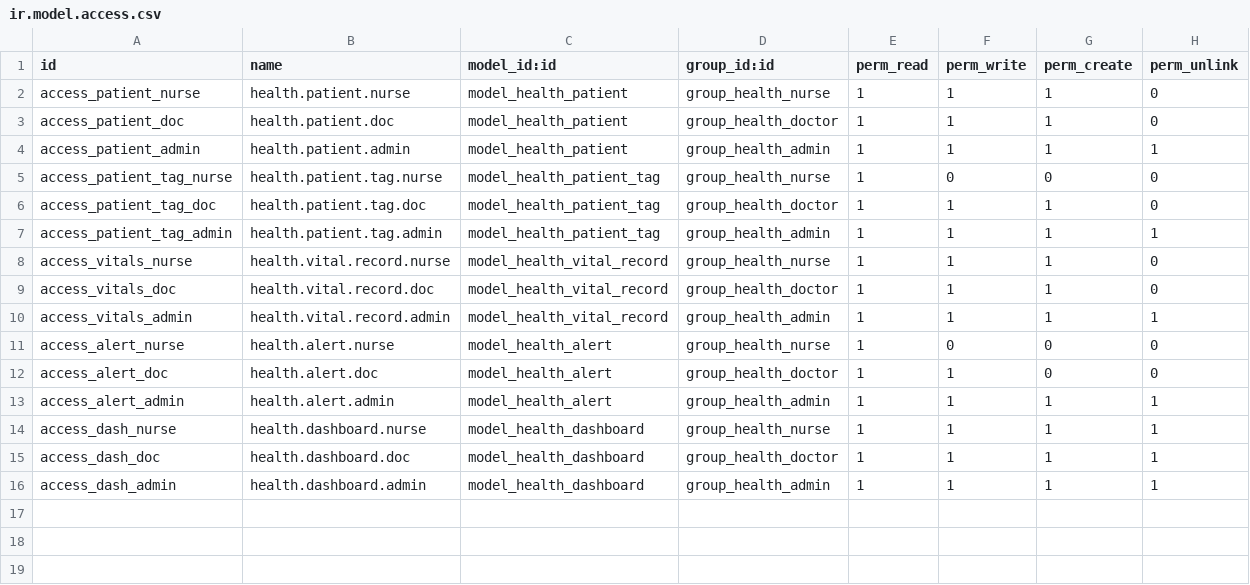
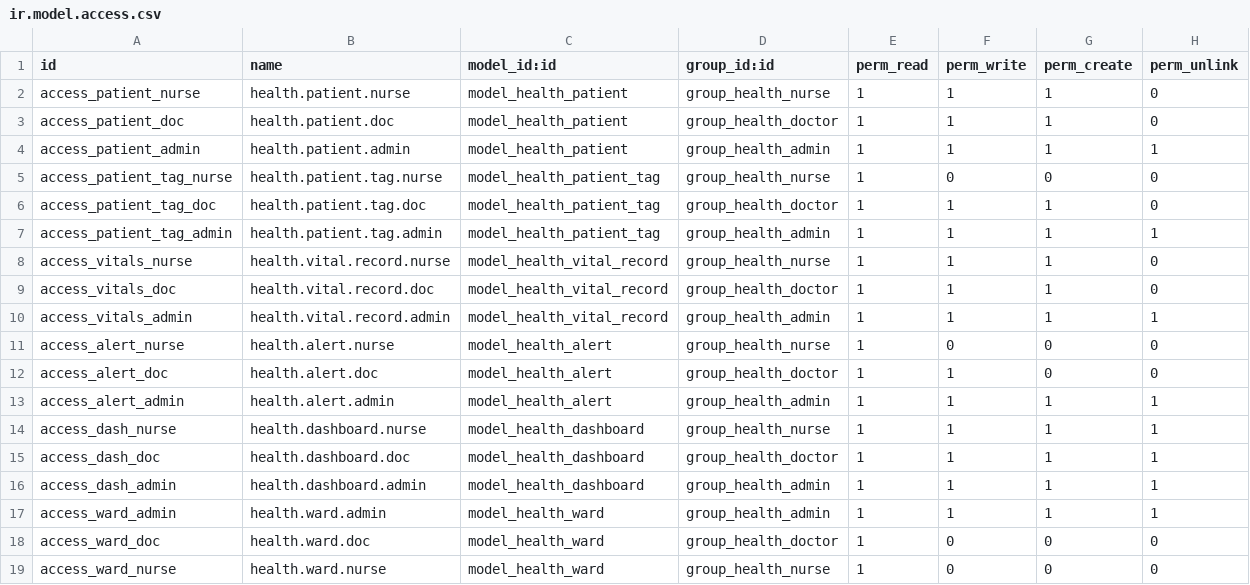
Before and after one commit to AmineDnd/Health_monitoring, a CSV file: odoo/addons/health_monitoring/security/ir.model.access.csv, drawn as a sheet.

Commit message:
Update: Ward management system, AI profiles, dashboard improvements, and test scripts

```diff
--- a/odoo/addons/health_monitoring/security/ir.model.access.csv
+++ b/odoo/addons/health_monitoring/security/ir.model.access.csv
@@ -16 +16,4 @@ access_dash_doc,health.dashboard.doc,model_health_dashboard,group_health_doctor,
 access_dash_admin,health.dashboard.admin,model_health_dashboard,group_health_admin,1,1,1,1
+access_ward_admin,health.ward.admin,model_health_ward,group_health_admin,1,1,1,1
+access_ward_doc,health.ward.doc,model_health_ward,group_health_doctor,1,0,0,0
+access_ward_nurse,health.ward.nurse,model_health_ward,group_health_nurse,1,0,0,0
```
Also changed, not shown: 38 other files.
